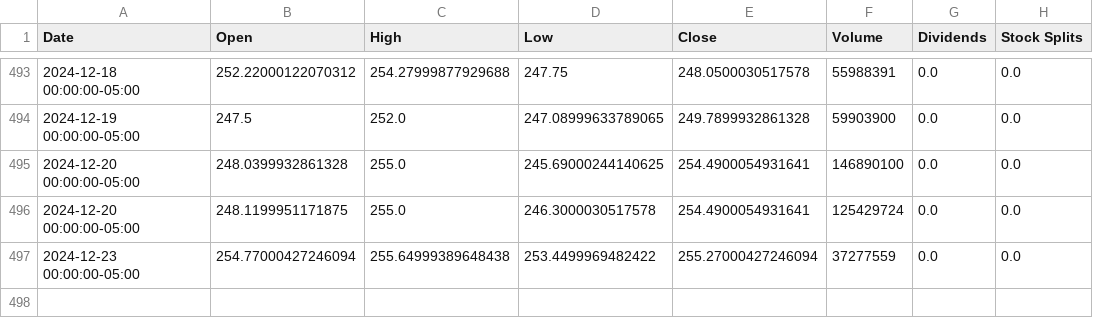
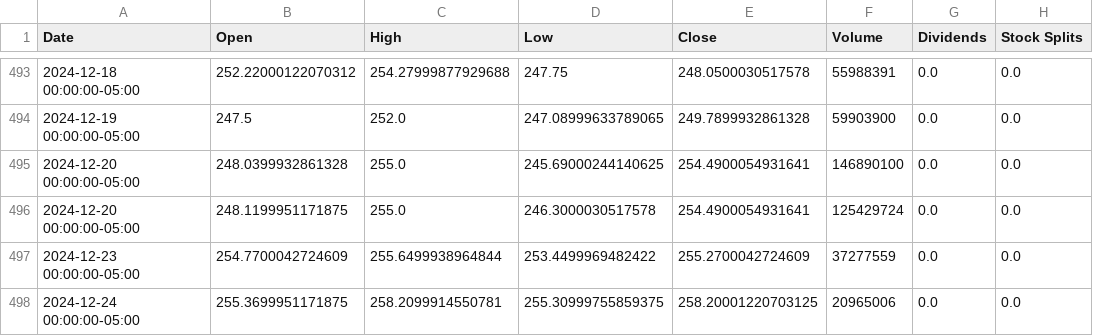
Before and after one commit to saisandeep97/StockForecastSentimentEndtoEnd, a CSV file: stock_data/AAPL.csv, drawn as a sheet; only a part is shown, gaps mark what is left out.

```diff
--- a/stock_data/AAPL.csv
+++ b/stock_data/AAPL.csv
@@ -496,2 +496,3 @@ Date,Open,High,Low,Close,Volume,Dividends,Stock Splits
 2024-12-20 00:00:00-05:00,248.1199951171875,255.0,246.3000030517578,254.4900054931641,125429724,0.0,0.0
-2024-12-23 00:00:00-05:00,254.77000427246094,255.64999389648438,253.4499969482422,255.27000427246094,37277559,0.0,0.0
+2024-12-23 00:00:00-05:00,254.7700042724609,255.6499938964844,253.4499969482422,255.2700042724609,37277559,0.0,0.0
+2024-12-24 00:00:00-05:00,255.3699951171875,258.2099914550781,255.30999755859375,258.20001220703125,20965006,0.0,0.0
```
Also changed, not shown: stock_data/AMZN.csv, stock_data/GOOGL.csv, 2 other files.
